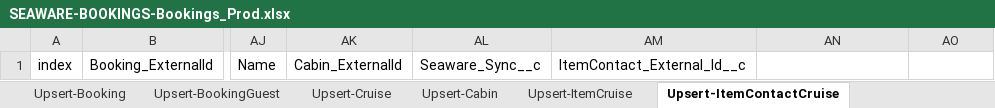
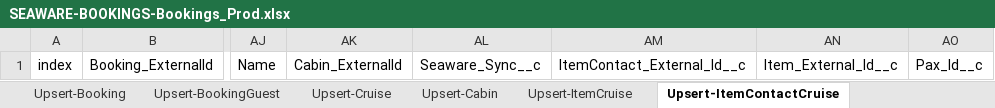
Before and after one commit to Uncruise/Salesforce-Importer, an Excel workbook: Clients/SEAWARE-BOOKINGS/SEAWARE-BOOKINGS-Bookings_Prod.xlsx, sheet Upsert-ItemContactCruise, drawn as a sheet; only a part is shown, gaps mark what is left out; values as stored, in another font and other column widths than the file's, no borders; table styles not drawn; the diff names each change by its address in the sheet, - before the commit and + after, or states it on an @@ line.

```diff
--- a/Clients/SEAWARE-BOOKINGS/SEAWARE-BOOKINGS-Bookings_Prod.xlsx (sheet Upsert-ItemContactCruise)
+++ b/Clients/SEAWARE-BOOKINGS/SEAWARE-BOOKINGS-Bookings_Prod.xlsx (sheet Upsert-ItemContactCruise)
-AN1: (empty)
+AN1: Item_External_Id__c
-AO1: (empty)
+AO1: Pax_Id__c
```
Also changed, not shown: 1 other file.
